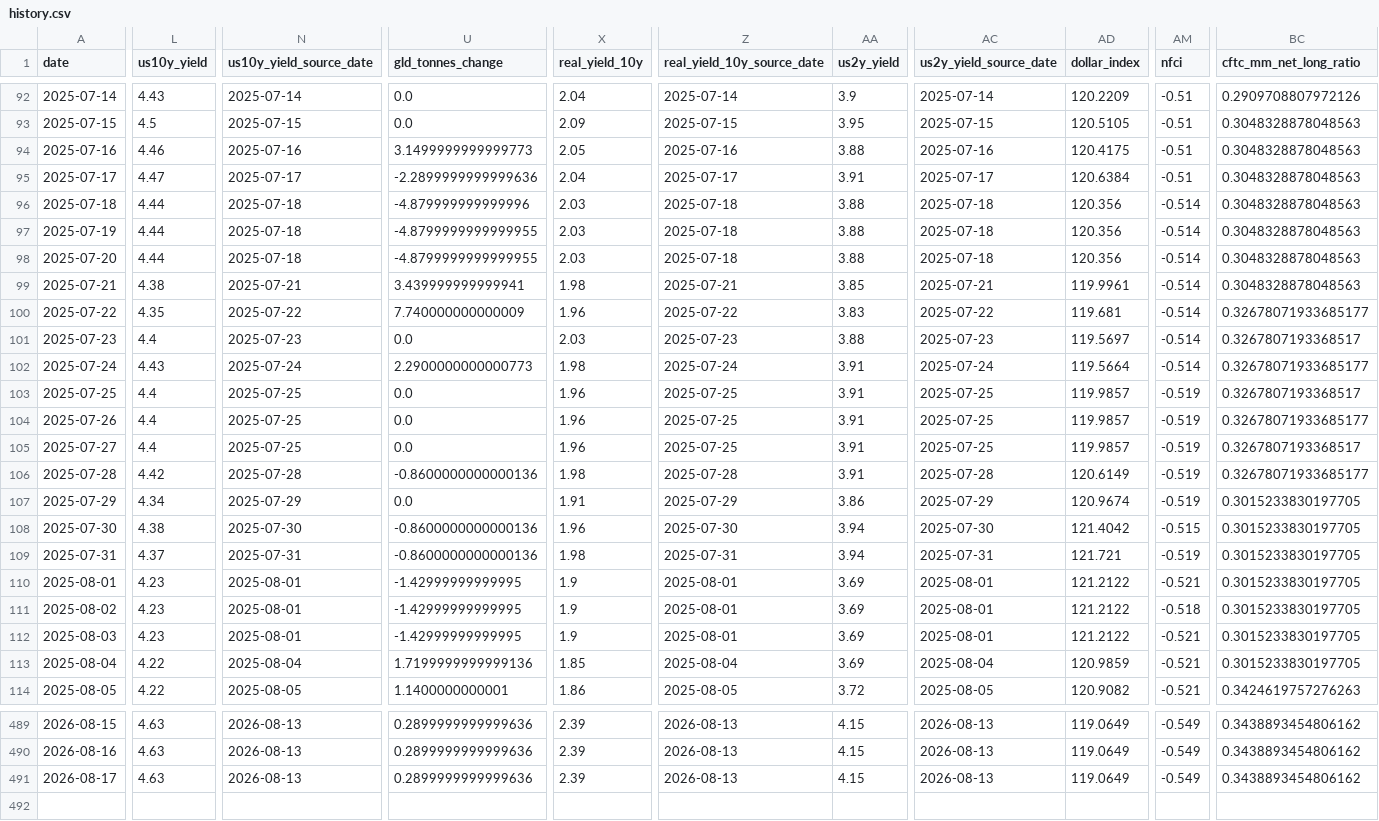
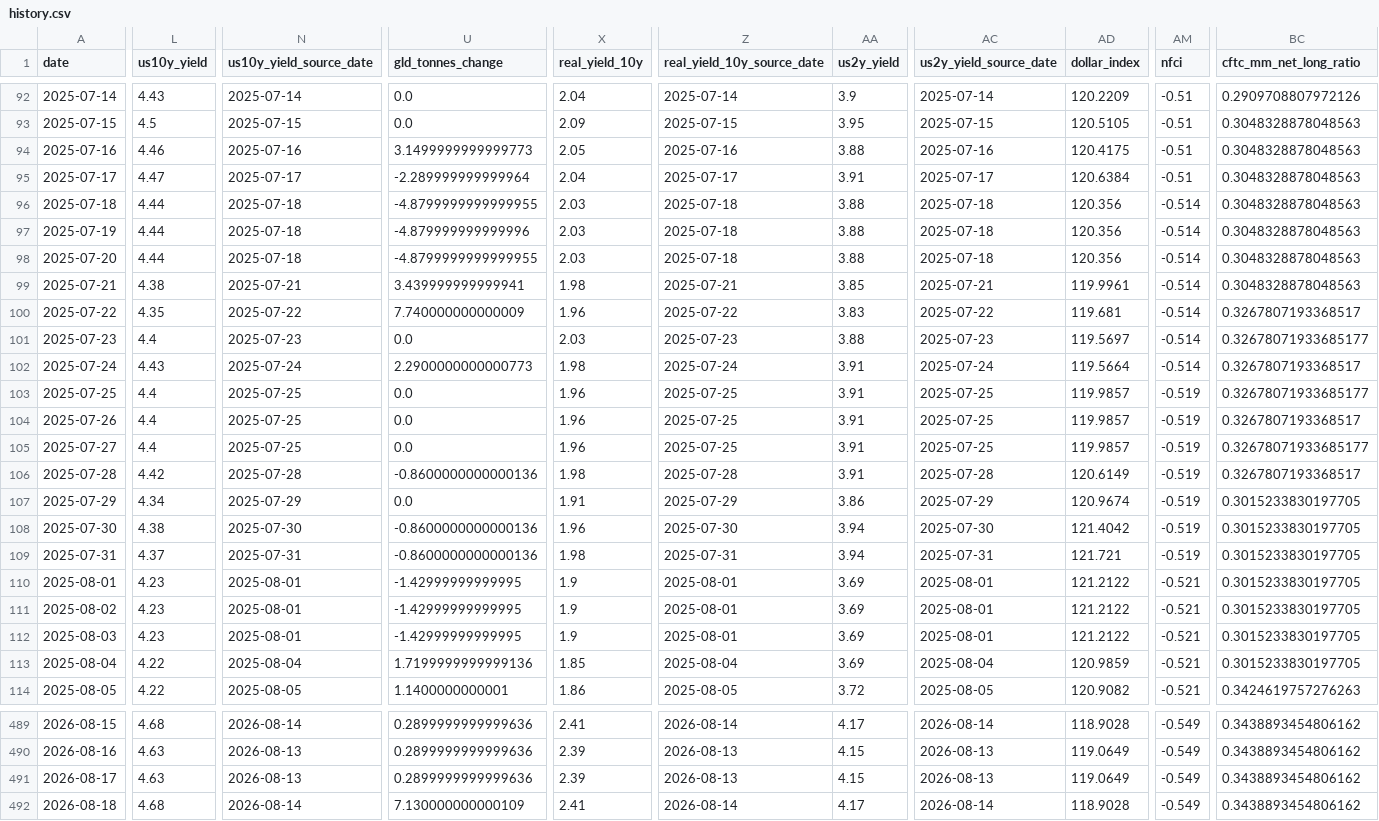
Before and after one commit to lihaoyuan-afk/github-ai-daily-report, a CSV file: GoldHunter/data/history.csv, drawn as a sheet; only a part is shown, gaps mark what is left out; rows hold the shown columns only; the diff covers the shown part only; the diff names each change by its address in the sheet, - before the commit and + after, or states it on an @@ line.

```diff
--- a/GoldHunter/data/history.csv
+++ b/GoldHunter/data/history.csv
-U95 (gld_tonnes_change): -2.2899999999999636
+U95 (gld_tonnes_change): -2.289999999999964
-U96 (gld_tonnes_change): -4.879999999999996
+U96 (gld_tonnes_change): -4.8799999999999955
-U97 (gld_tonnes_change): -4.8799999999999955
+U97 (gld_tonnes_change): -4.879999999999996
-BC100 (cftc_mm_net_long_ratio): 0.32678071933685177
+BC100 (cftc_mm_net_long_ratio): 0.3267807193368517
-BC101 (cftc_mm_net_long_ratio): 0.3267807193368517
+BC101 (cftc_mm_net_long_ratio): 0.32678071933685177
-BC102 (cftc_mm_net_long_ratio): 0.32678071933685177
+BC102 (cftc_mm_net_long_ratio): 0.3267807193368517
-BC103 (cftc_mm_net_long_ratio): 0.3267807193368517
+BC103 (cftc_mm_net_long_ratio): 0.32678071933685177
-BC104 (cftc_mm_net_long_ratio): 0.32678071933685177
+BC104 (cftc_mm_net_long_ratio): 0.3267807193368517
-BC105 (cftc_mm_net_long_ratio): 0.3267807193368517
+BC105 (cftc_mm_net_long_ratio): 0.32678071933685177
-BC106 (cftc_mm_net_long_ratio): 0.32678071933685177
+BC106 (cftc_mm_net_long_ratio): 0.3267807193368517
-AM108 (nfci): -0.515
+AM108 (nfci): -0.519
-AM111 (nfci): -0.518
+AM111 (nfci): -0.521
-L489 (us10y_yield): 4.63
+L489 (us10y_yield): 4.68
-N489 (us10y_yield_source_date): 2026-08-13
+N489 (us10y_yield_source_date): 2026-08-14
-X489 (real_yield_10y): 2.39
+X489 (real_yield_10y): 2.41
-Z489 (real_yield_10y_source_date): 2026-08-13
+Z489 (real_yield_10y_source_date): 2026-08-14
-AA489 (us2y_yield): 4.15
+AA489 (us2y_yield): 4.17
-AC489 (us2y_yield_source_date): 2026-08-13
+AC489 (us2y_yield_source_date): 2026-08-14
-AD489 (dollar_index): 119.0649
+AD489 (dollar_index): 118.9028
+row 492: 2026-08-18 | 4.68 | 2026-08-14 | 7.130000000000109 | 2.41 | 2026-08-14 | 4.17 | 2026-08-14 | 118.9028 | -0.549 | 0.3438893454806162
```
Also changed, not shown: 115 edited cells elsewhere in this file, 3 other files.
